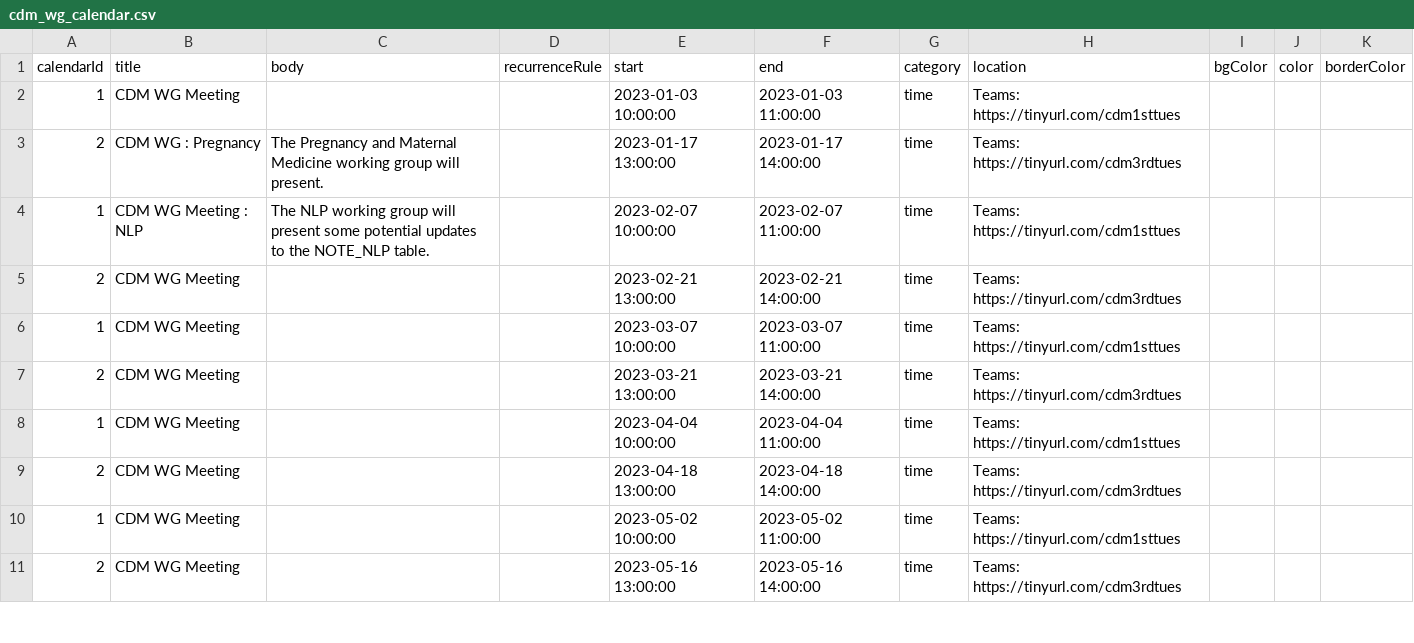
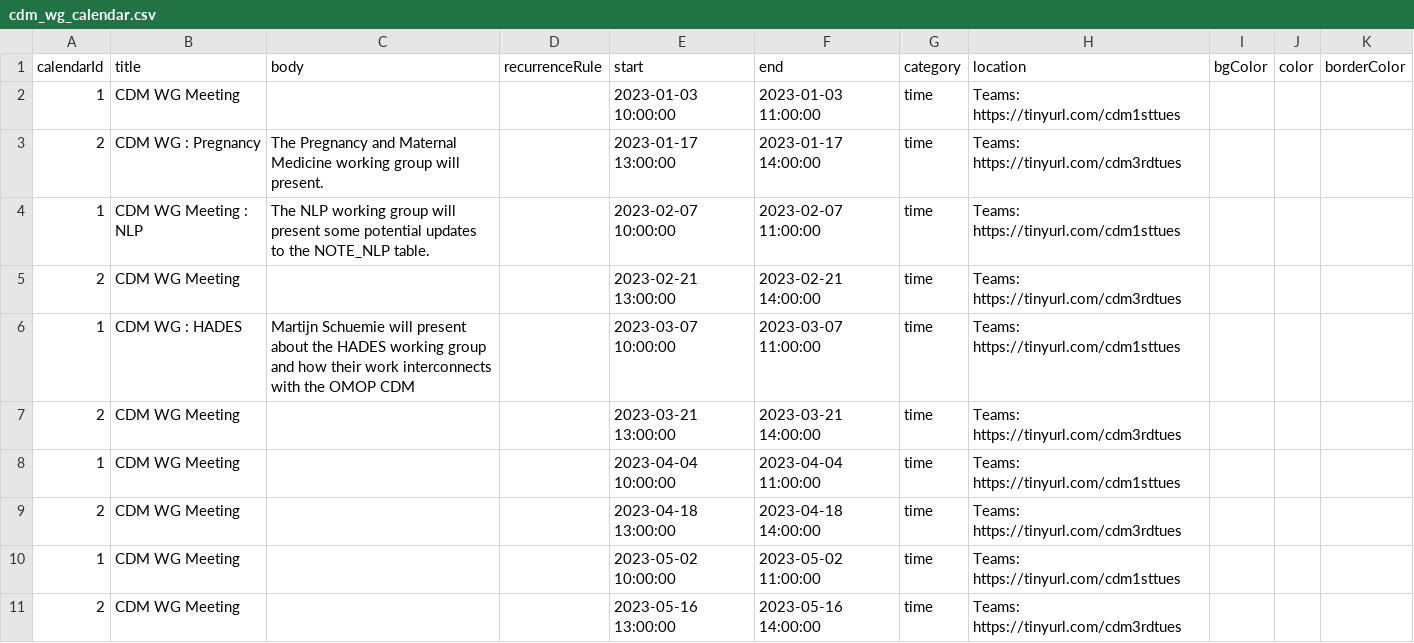
Before and after one commit to OHDSI/CommonDataModel, a CSV file: docs/images/cdm_wg_calendar.csv, drawn as a sheet; only a part is shown.

Commit message:
Adding March 7 HADES presentation

```diff
--- a/docs/images/cdm_wg_calendar.csv
+++ b/docs/images/cdm_wg_calendar.csv
@@ -5,3 +5,3 @@ calendarId,title,body,recurrenceRule,start,end,category,location,bgColor,color,b
 2,CDM WG Meeting,,,2023-02-21 13:00:00,2023-02-21 14:00:00,time,Teams: https://tinyurl.com/cdm3rdtues,,,
-1,CDM WG Meeting,,,2023-03-07 10:00:00,2023-03-07 11:00:00,time,Teams: https://tinyurl.com/cdm1sttues,,,
+1,CDM WG : HADES,Martijn Schuemie will present about the HADES working group and how their work interconnects with the OMOP CDM,,2023-03-07 10:00:00,2023-03-07 11:00:00,time,Teams: https://tinyurl.com/cdm1sttues,,,
 2,CDM WG Meeting,,,2023-03-21 13:00:00,2023-03-21 14:00:00,time,Teams: https://tinyurl.com/cdm3rdtues,,,
```
Also changed, not shown: rmd/images/cdm_wg_calendar.csv, 1 other file.
